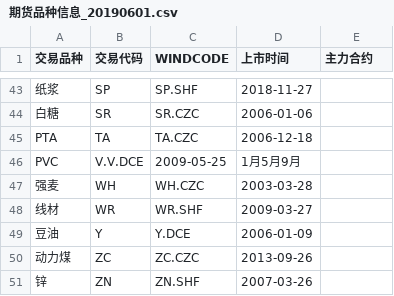
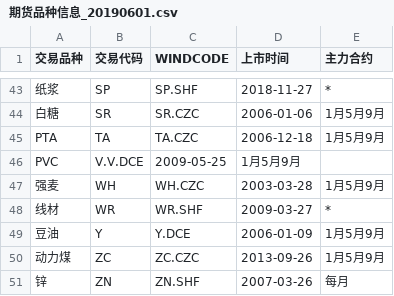
Before and after one commit to xianba/Jesus, a CSV file: Data/期货品种信息_20190601.csv, drawn as a sheet; only a part is shown, gaps mark what is left out; the diff covers the shown part only.

```diff
--- a/Data/期货品种信息_20190601.csv
+++ b/Data/期货品种信息_20190601.csv
@@ -43,9 +43,9 @@
-纸浆,SP,SP.SHF,2018-11-27,
-白糖,SR,SR.CZC,2006-01-06,
-PTA,TA,TA.CZC,2006-12-18,
+纸浆,SP,SP.SHF,2018-11-27,*
+白糖,SR,SR.CZC,2006-01-06,1月5月9月
+PTA,TA,TA.CZC,2006-12-18,1月5月9月
 PVC,V.V.DCE,2009-05-25,1月5月9月
-强麦,WH,WH.CZC,2003-03-28,
-线材,WR,WR.SHF,2009-03-27,
-豆油,Y,Y.DCE,2006-01-09,
-动力煤,ZC,ZC.CZC,2013-09-26,
-锌,ZN,ZN.SHF,2007-03-26,
+强麦,WH,WH.CZC,2003-03-28,1月5月9月
+线材,WR,WR.SHF,2009-03-27,*
+豆油,Y,Y.DCE,2006-01-09,1月5月9月
+动力煤,ZC,ZC.CZC,2013-09-26,1月5月9月
+锌,ZN,ZN.SHF,2007-03-26,每月
```
Also changed, not shown: 23 edited cells elsewhere in this file.
